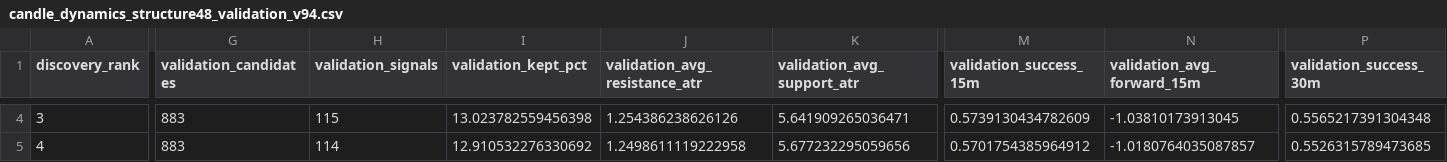
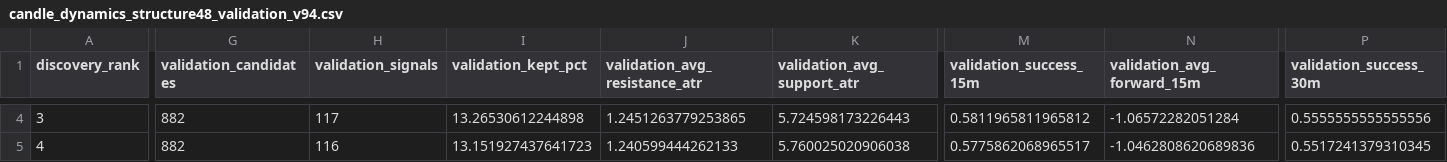
Before and after one commit to Hoso99/gold-forecast-dashboard, a CSV file: candle_dynamics_structure48_validation_v94.csv, drawn as a sheet; only a part is shown, gaps mark what is left out; the diff covers the shown part only; the diff names each change by its address in the sheet, - before the commit and + after, or states it on an @@ line.

```diff
--- a/candle_dynamics_structure48_validation_v94.csv
+++ b/candle_dynamics_structure48_validation_v94.csv
-G4:G5 (validation_candidates): 883
+G4:G5 (validation_candidates): 882
-H4 (validation_signals): 115
+H4 (validation_signals): 117
-I4 (validation_kept_pct): 13.023782559456398
+I4 (validation_kept_pct): 13.26530612244898
-J4 (validation_avg_resistance_atr): 1.254386238626126
+J4 (validation_avg_resistance_atr): 1.2451263779253865
-K4 (validation_avg_support_atr): 5.641909265036471
+K4 (validation_avg_support_atr): 5.724598173226443
-M4 (validation_success_15m): 0.5739130434782609
+M4 (validation_success_15m): 0.5811965811965812
-N4 (validation_avg_forward_15m): -1.03810173913045
+N4 (validation_avg_forward_15m): -1.06572282051284
-P4 (validation_success_30m): 0.5565217391304348
+P4 (validation_success_30m): 0.5555555555555556
-H5 (validation_signals): 114
+H5 (validation_signals): 116
-I5 (validation_kept_pct): 12.910532276330692
+I5 (validation_kept_pct): 13.151927437641723
-J5 (validation_avg_resistance_atr): 1.2498611119222958
+J5 (validation_avg_resistance_atr): 1.240599444262133
-K5 (validation_avg_support_atr): 5.677232295059656
+K5 (validation_avg_support_atr): 5.760025020906038
-M5 (validation_success_15m): 0.5701754385964912
+M5 (validation_success_15m): 0.5775862068965517
-N5 (validation_avg_forward_15m): -1.0180764035087857
+N5 (validation_avg_forward_15m): -1.0462808620689836
-P5 (validation_success_30m): 0.5526315789473685
+P5 (validation_success_30m): 0.5517241379310345
```
Also changed, not shown: 180 edited cells elsewhere in this file, candle_dynamics_continuation_score_ablation_v94.csv, candle_dynamics_multifactor_search_v94.csv, 28 other files.
